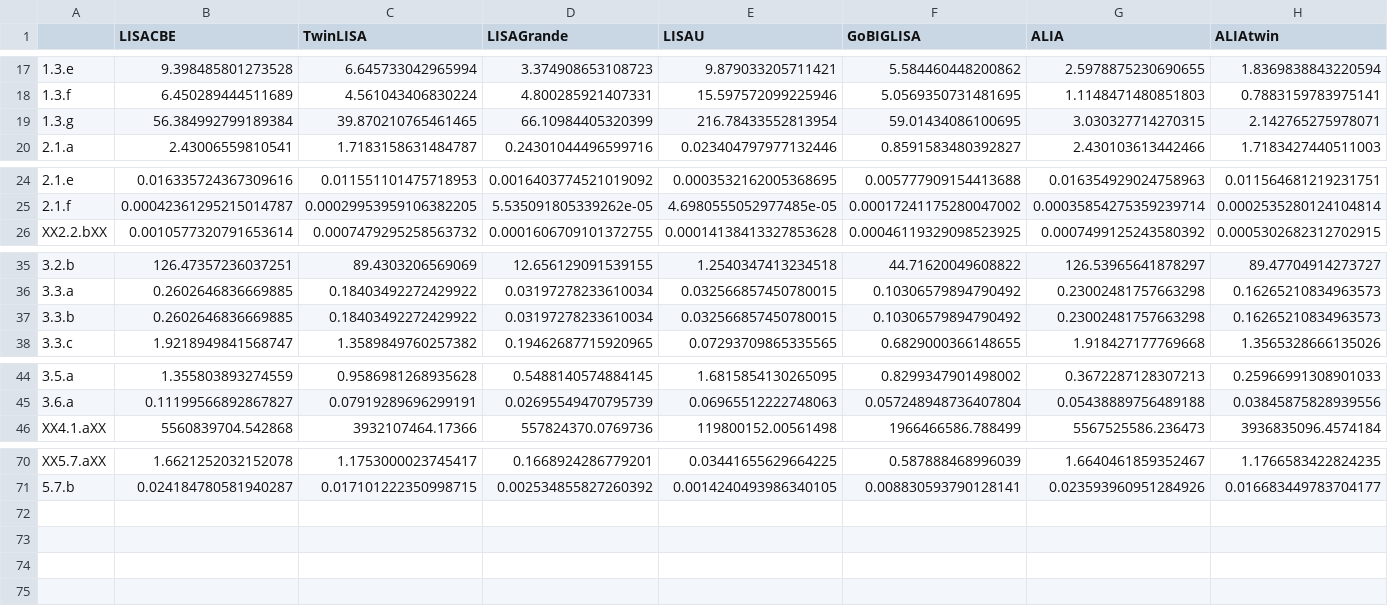
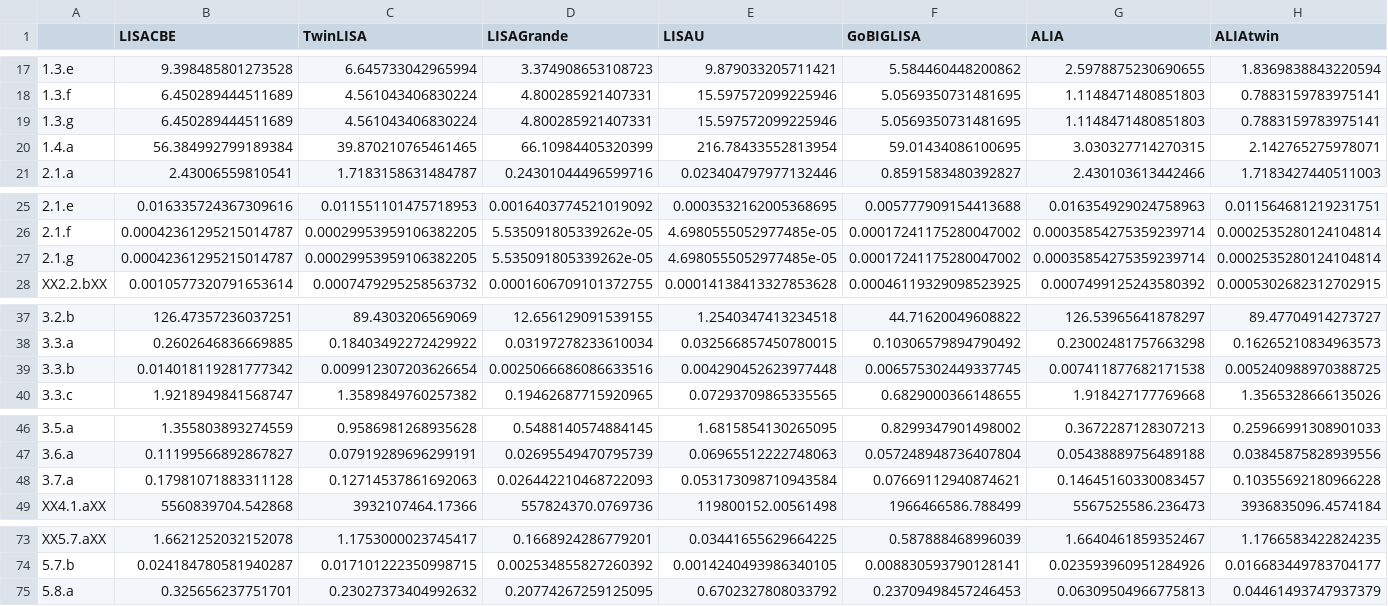
Before and after one commit to JohnGBaker/GWI-metrics, a CSV file: Data/ScoredObservations_SNR_2022_09_26.csv, drawn as a sheet; only a part is shown, gaps mark what is left out; addresses are those after the commit; rows hold the shown columns only; the diff covers the shown part only; the diff names each change by its address in the sheet, - before the commit and + after, or states it on an @@ line.

Commit message:
updated numbers after spreadsheet changes during post-lunch discussion

```diff
--- a/Data/ScoredObservations_SNR_2022_09_26.csv
+++ b/Data/ScoredObservations_SNR_2022_09_26.csv
+row 19: 1.3.g | 6.450289444511689 | 4.561043406830224 | 4.800285921407331 | 15.597572099225946 | 5.0569350731481695 | 1.1148471480851803 | 0.7883159783975141
-A20: 1.3.g
+A20: 1.4.a
+row 27: 2.1.g | 0.00042361295215014787 | 0.00029953959106382205 | 5.535091805339262e-05 | 4.6980555052977485e-05 | 0.00017241175280047002 | 0.00035854275359239714 | 0.0002535280124104814
-B39 (LISACBE): 0.2602646836669885
+B39 (LISACBE): 0.014018119281777342
-C39 (TwinLISA): 0.18403492272429922
+C39 (TwinLISA): 0.009912307203626654
-D39 (LISAGrande): 0.03197278233610034
+D39 (LISAGrande): 0.0025066686086633516
-E39 (LISAU): 0.032566857450780015
+E39 (LISAU): 0.004290452623977448
-F39 (GoBIGLISA): 0.10306579894790492
+F39 (GoBIGLISA): 0.006575302449337745
-G39 (ALIA): 0.23002481757663298
+G39 (ALIA): 0.007411877682171538
-H39 (ALIAtwin): 0.16265210834963573
+H39 (ALIAtwin): 0.005240988970388725
+row 48: 3.7.a | 0.17981071883311128 | 0.12714537861692063 | 0.026442210468722093 | 0.053173098710943584 | 0.07669112940874621 | 0.14645160330083457 | 0.10355692180966228
+row 75: 5.8.a | 0.325656237751701 | 0.23027373404992632 | 0.20774267259125095 | 0.6702327808033792 | 0.23709498457246453 | 0.06309504966775813 | 0.04461493747937379
```
Also changed, not shown: 1 edited cell elsewhere in this file, Data/ScoredObservations_net_2022_09_26.csv, Data/ScoredObservations_res_2022_09_26.csv, 2 other files.
